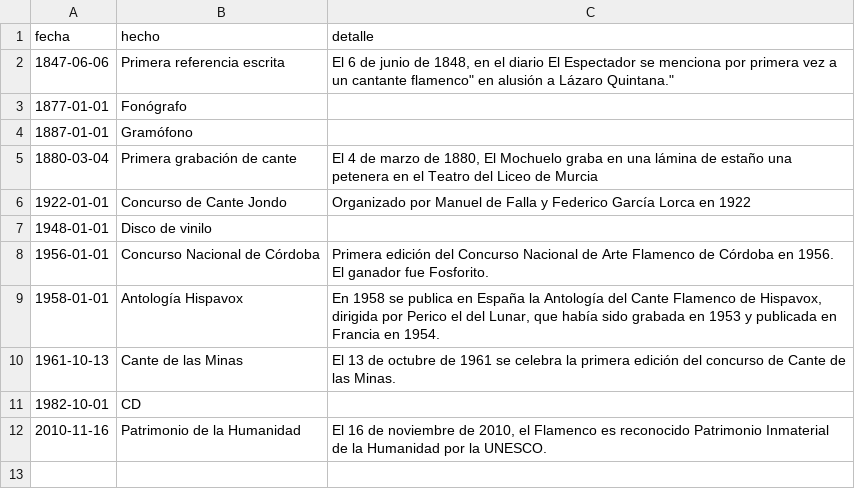
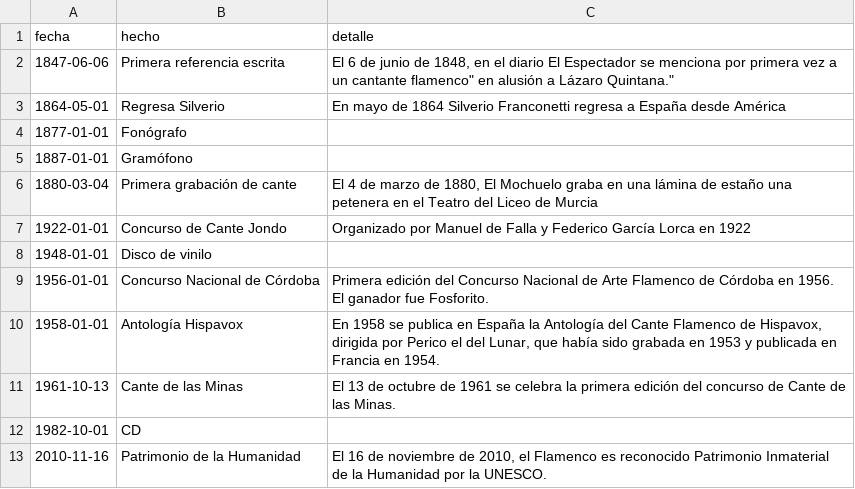
Before and after one commit to JFMartinez00/flamencoTL, a CSV file: hechos.csv, drawn as a sheet.

```diff
--- a/hechos.csv
+++ b/hechos.csv
@@ -2,2 +2,3 @@ fecha,hecho,detalle
 1847-06-06,Primera referencia escrita,"El 6 de junio de 1848, en el diario El Espectador se menciona por primera vez a un "cantante flamenco" en alusión a Lázaro Quintana."
+1864-05-01,Regresa Silverio,"En mayo de 1864 Silverio Franconetti regresa a España desde América"
 1877-01-01,Fonógrafo,
```
Also changed, not shown: cantaores.csv, guitarristas.csv, 1 other file.
